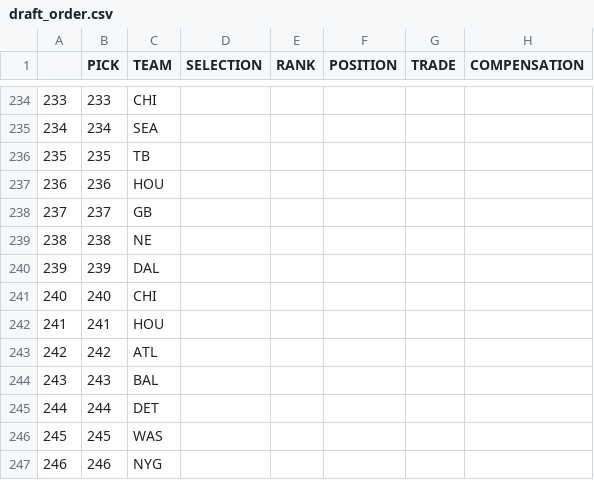
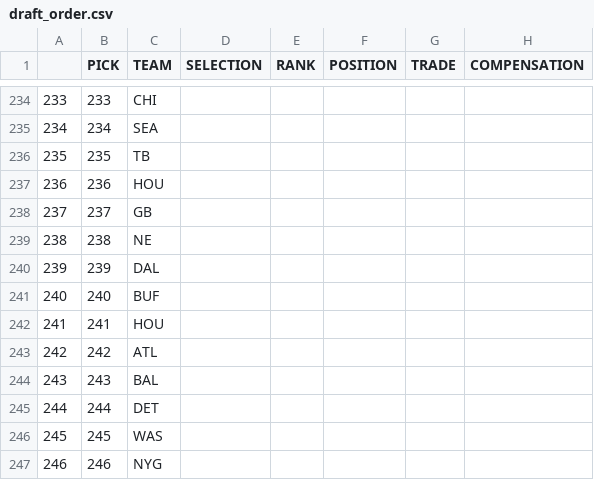
Before and after one commit to jackgruca/mds_home, a CSV file: assets/2025/draft_order.csv, drawn as a sheet; only a part is shown, gaps mark what is left out; the diff covers the shown part only.

```diff
--- a/assets/2025/draft_order.csv
+++ b/assets/2025/draft_order.csv
@@ -240,3 +240,3 @@
 "239",239,"DAL","","","","",""
-"240",240,"CHI","","","","",""
+"240",240,"BUF","","","","",""
 "241",241,"HOU","","","","",""
```
Also changed, not shown: 5 edited cells elsewhere in this file.
